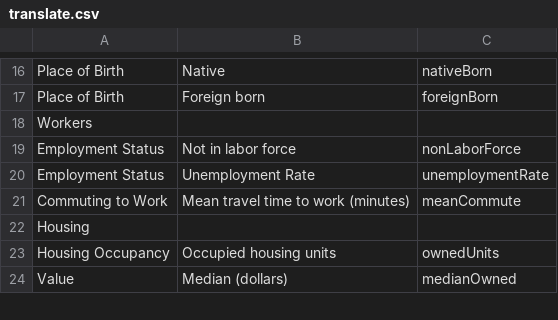
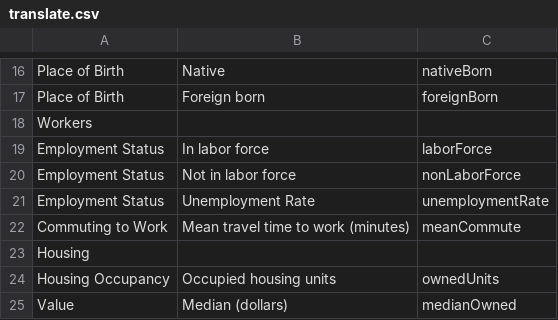
Before and after one commit to jawhite1612/database_project, a CSV file: util/translate.csv, drawn as a sheet; only a part is shown, gaps mark what is left out.

```diff
--- a/util/translate.csv
+++ b/util/translate.csv
@@ -18,2 +18,3 @@ Place of Birth,Foreign born,foreignBorn
 Workers
+Employment Status,In labor force,laborForce
 Employment Status,Not in labor force,nonLaborForce
```
Also changed, not shown: relations/Education.csv, relations/Housing.csv, 5 other files.
